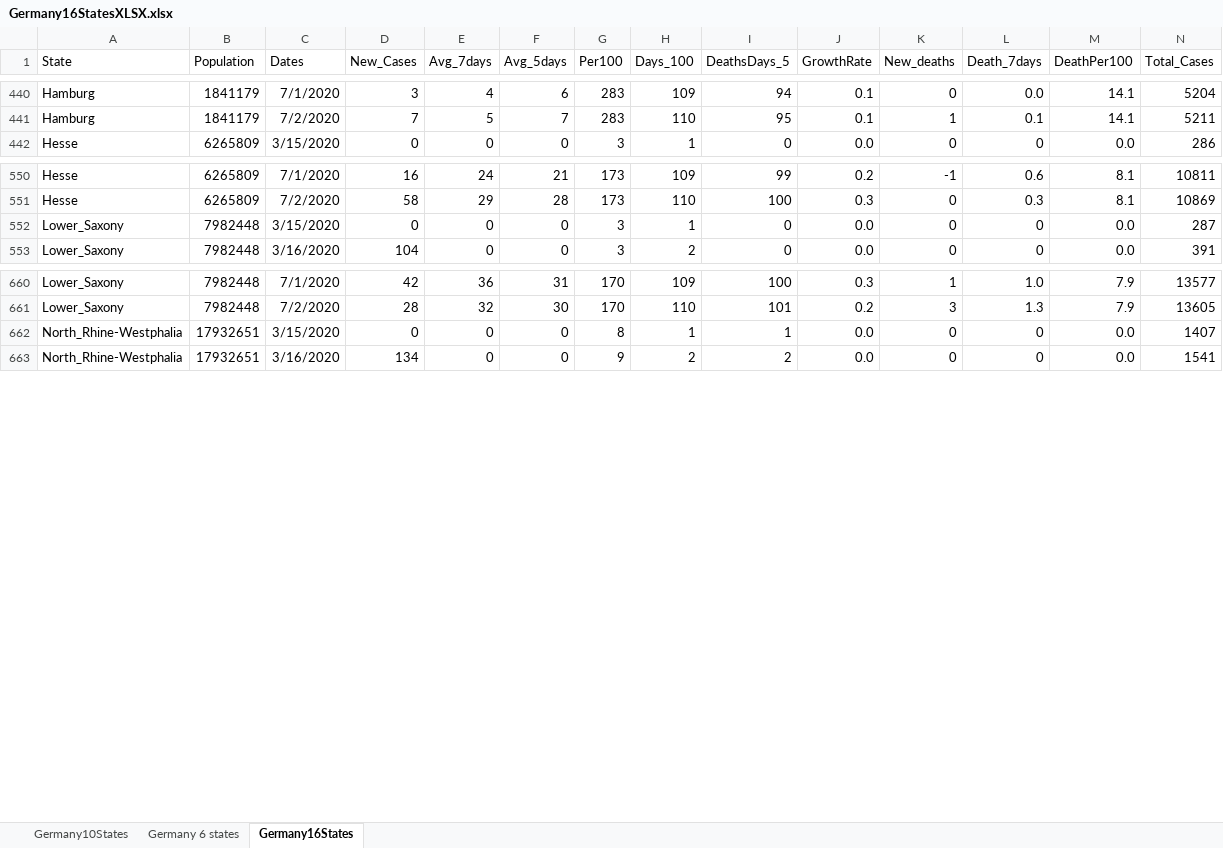
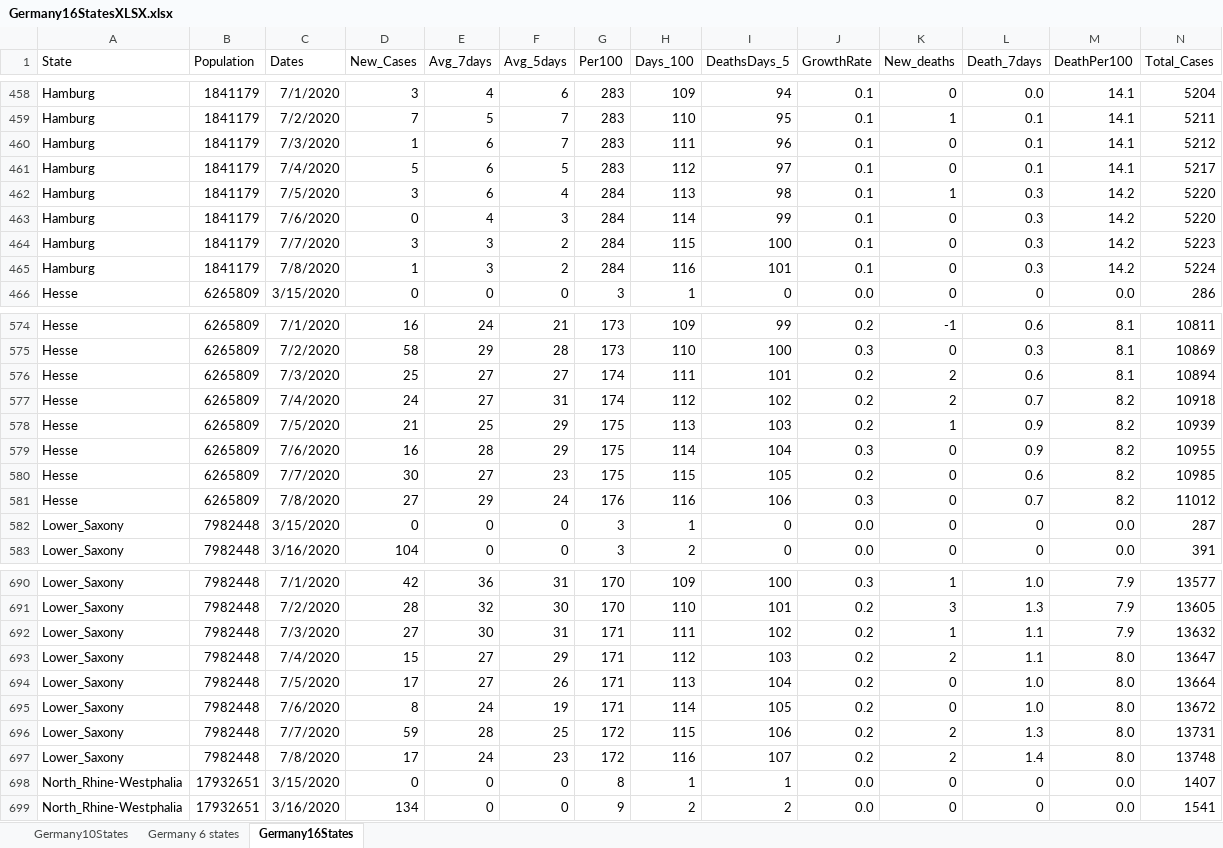
Before and after one commit to nyyubio/First_Website, an Excel workbook: public/data/Germany16StatesXLSX.xlsx, sheet Germany16States, drawn as a sheet; only a part is shown, gaps mark what is left out; values as stored, in another font and other column widths than the file's, no borders; rows hold the shown columns only; the diff covers the shown part only; the diff names each change by its address in the sheet, - before the commit and + after, or states it on an @@ line.

Commit message:
July 8 update
- Updated German data

```diff
--- a/public/data/Germany16StatesXLSX.xlsx (sheet Germany16States)
+++ b/public/data/Germany16StatesXLSX.xlsx (sheet Germany16States)
+row 460: Hamburg | 1841179 | 7/3/2020 | 1 | 6 | 7 | 283 | 111 | 96 | 0.1 | 0 | 0.1 | 14.1 | 5212
+row 461: Hamburg | 1841179 | 7/4/2020 | 5 | 6 | 5 | 283 | 112 | 97 | 0.1 | 0 | 0.1 | 14.1 | 5217
+row 462: Hamburg | 1841179 | 7/5/2020 | 3 | 6 | 4 | 284 | 113 | 98 | 0.1 | 1 | 0.3 | 14.2 | 5220
+row 463: Hamburg | 1841179 | 7/6/2020 | 0 | 4 | 3 | 284 | 114 | 99 | 0.1 | 0 | 0.3 | 14.2 | 5220
+row 464: Hamburg | 1841179 | 7/7/2020 | 3 | 3 | 2 | 284 | 115 | 100 | 0.1 | 0 | 0.3 | 14.2 | 5223
+row 465: Hamburg | 1841179 | 7/8/2020 | 1 | 3 | 2 | 284 | 116 | 101 | 0.1 | 0 | 0.3 | 14.2 | 5224
+row 576: Hesse | 6265809 | 7/3/2020 | 25 | 27 | 27 | 174 | 111 | 101 | 0.2 | 2 | 0.6 | 8.1 | 10894
+row 577: Hesse | 6265809 | 7/4/2020 | 24 | 27 | 31 | 174 | 112 | 102 | 0.2 | 2 | 0.7 | 8.2 | 10918
+row 578: Hesse | 6265809 | 7/5/2020 | 21 | 25 | 29 | 175 | 113 | 103 | 0.2 | 1 | 0.9 | 8.2 | 10939
+row 579: Hesse | 6265809 | 7/6/2020 | 16 | 28 | 29 | 175 | 114 | 104 | 0.3 | 0 | 0.9 | 8.2 | 10955
+row 580: Hesse | 6265809 | 7/7/2020 | 30 | 27 | 23 | 175 | 115 | 105 | 0.2 | 0 | 0.6 | 8.2 | 10985
+row 581: Hesse | 6265809 | 7/8/2020 | 27 | 29 | 24 | 176 | 116 | 106 | 0.3 | 0 | 0.7 | 8.2 | 11012
+row 692: Lower_Saxony | 7982448 | 7/3/2020 | 27 | 30 | 31 | 171 | 111 | 102 | 0.2 | 1 | 1.1 | 7.9 | 13632
+row 693: Lower_Saxony | 7982448 | 7/4/2020 | 15 | 27 | 29 | 171 | 112 | 103 | 0.2 | 2 | 1.1 | 8.0 | 13647
+row 694: Lower_Saxony | 7982448 | 7/5/2020 | 17 | 27 | 26 | 171 | 113 | 104 | 0.2 | 0 | 1.0 | 8.0 | 13664
+row 695: Lower_Saxony | 7982448 | 7/6/2020 | 8 | 24 | 19 | 171 | 114 | 105 | 0.2 | 0 | 1.0 | 8.0 | 13672
+row 696: Lower_Saxony | 7982448 | 7/7/2020 | 59 | 28 | 25 | 172 | 115 | 106 | 0.2 | 2 | 1.3 | 8.0 | 13731
+row 697: Lower_Saxony | 7982448 | 7/8/2020 | 17 | 24 | 23 | 172 | 116 | 107 | 0.2 | 2 | 1.4 | 8.0 | 13748
```
Also changed, not shown: 78 added rows elsewhere in this sheet, formulas that keep their value, static/data/Germany16StatesXLSX.xlsx, 44 other files.
